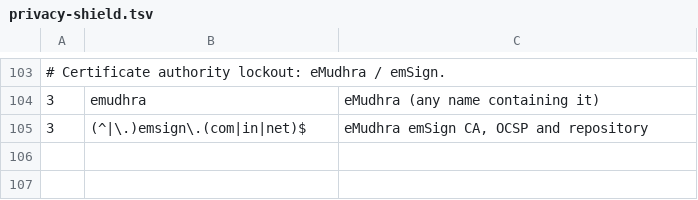
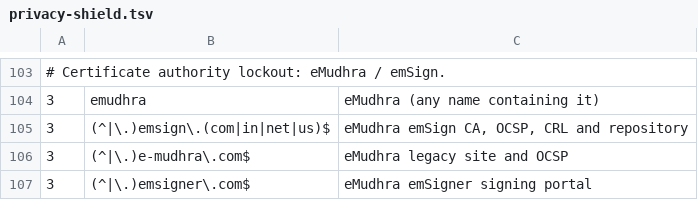
Before and after one commit to IAmXMob69/home-dns, a TSV file: privacy-shield/privacy-shield.tsv, drawn as a sheet; only a part is shown, gaps mark what is left out.

Commit message:
Lock out eMudhra at the trust, DNS and firewall layers
The first pass only blocked two name patterns, which left the CA's
roots trusted on fresh installs and its servers reachable by address.

- distrust-emudhra.sh moves the four emSign roots onto the system
  distrust list on Arch, Fedora and Debian. Roots are selected by label
  and pinned SHA-256 fingerprint so nothing else can be blocklisted,
  and the result is verified. Re-running is a no-op.
- The privacy shield now also covers emsign.us, e-mudhra.com and the
  emSigner portal, found in the CA's certificates and DNS.
- emudhra-block.nft drops traffic to and from the prefixes eMudhra
  announces from its own ASNs (AS141213, AS142057) plus its registered
  IPv6 block. Its sites on shared cloud and CDN ranges stay DNS-only so
  unrelated services are not caught.

```diff
--- a/privacy-shield/privacy-shield.tsv
+++ b/privacy-shield/privacy-shield.tsv
@@ -104,2 +104,4 @@
 3	emudhra	eMudhra (any name containing it)
-3	(^|\.)emsign\.(com|in|net)$	eMudhra emSign CA, OCSP and repository
+3	(^|\.)emsign\.(com|in|net|us)$	eMudhra emSign CA, OCSP, CRL and repository
+3	(^|\.)e-mudhra\.com$	eMudhra legacy site and OCSP
+3	(^|\.)emsigner\.com$	eMudhra emSigner signing portal
```
Also changed, not shown: 3 other files.
